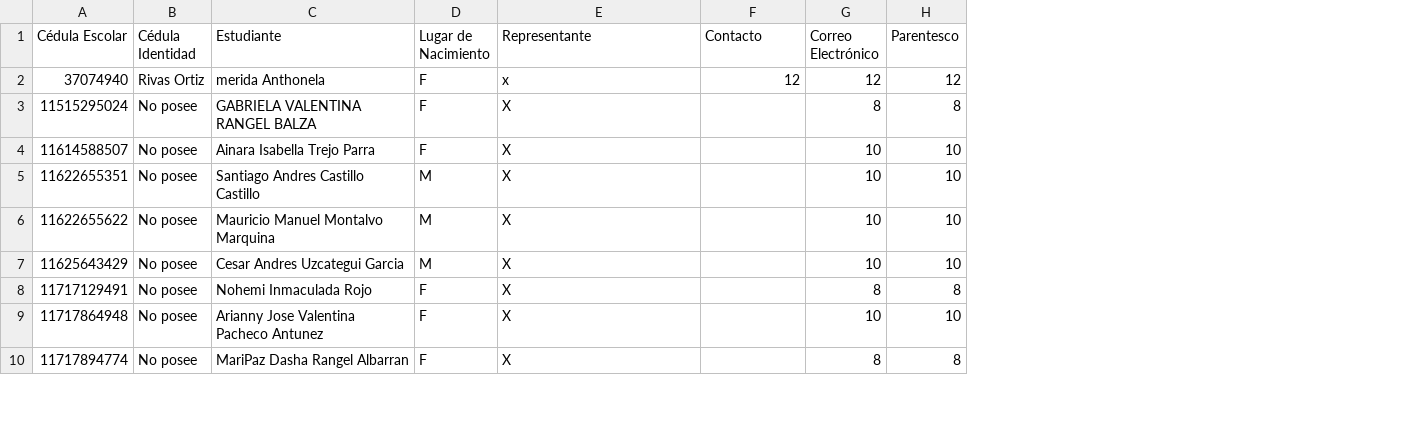
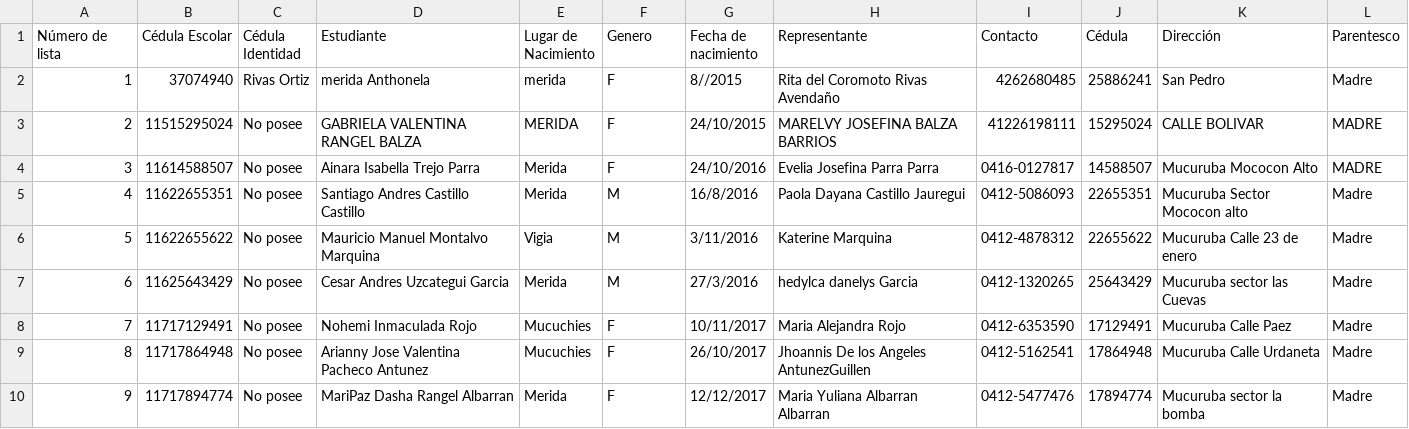
Before and after one commit to Dainel1709/Proyecto, a CSV file: 3er_grado.csv, drawn as a sheet; only a part is shown; removed rows and columns are numbered as before the commit, all else as after; the diff covers the shown part only; the diff names each change by its address in the sheet, - before the commit and + after, or states it on an @@ line.

```diff
--- a/3er_grado.csv
+++ b/3er_grado.csv
+column A (Número de lista), rows 2-10: 1 | 2 | 3 | 4 | 5 | 6 | 7 | 8 | 9
+column E (Lugar de Nacimiento), rows 2-10: merida | MERIDA | Merida | Merida | Vigia | Merida | Mucuchies | Mucuchies | Merida
+column G (Fecha de nacimiento), rows 2-10: 8//2015 | 24/10/2015 | 24/10/2016 | 16/8/2016 | 3/11/2016 | 27/3/2016 | 10/11/2017 | 26/10/2017 | 12/12/2017
-column G (Correo Electrónico), rows 2-10: 12 | 8 | 10 | 10 | 10 | 10 | 8 | 10 | 8
+column J (Cédula), rows 2-10: 25886241 | 15295024 | 14588507 | 22655351 | 22655622 | 25643429 | 17129491 | 17864948 | 17894774
+column K (Dirección), rows 2-10: San Pedro | CALLE BOLIVAR | Mucuruba Mococon Alto | Mucuruba Sector Mococon alto | Mucuruba Calle 23 de enero | Mucuruba sector las Cuevas | Mucuruba Calle Paez | Mucuruba Calle Urdaneta | Mucuruba sector la bomba
-F1: Lugar de Nacimiento
+F1: Genero
-H2 (Representante): x
+H2 (Representante): Rita del Coromoto Rivas Avendaño
-I2 (Contacto): 12
+I2 (Contacto): 4262680485
-L2 (Parentesco): 12
+L2 (Parentesco): Madre
-H3 (Representante): X
+H3 (Representante): MARELVY JOSEFINA BALZA BARRIOS
-I3 (Contacto): (empty)
+I3 (Contacto): 41226198111
-L3 (Parentesco): 8
+L3 (Parentesco): MADRE
-H4 (Representante): X
+H4 (Representante): Evelia Josefina Parra Parra
-I4 (Contacto): (empty)
+I4 (Contacto): 0416-0127817
-L4 (Parentesco): 10
+L4 (Parentesco): MADRE
-H5 (Representante): X
+H5 (Representante): Paola Dayana Castillo Jauregui
-I5 (Contacto): (empty)
+I5 (Contacto): 0412-5086093
-L5:L7 (Parentesco): 10
+L5:L7 (Parentesco): Madre
-H6 (Representante): X
+H6 (Representante): Katerine Marquina
-I6 (Contacto): (empty)
+I6 (Contacto): 0412-4878312
-H7 (Representante): X
+H7 (Representante): hedylca danelys Garcia
-I7 (Contacto): (empty)
+I7 (Contacto): 0412-1320265
-H8 (Representante): X
+H8 (Representante): Maria Alejandra Rojo
-I8 (Contacto): (empty)
+I8 (Contacto): 0412-6353590
-L8 (Parentesco): 8
+L8 (Parentesco): Madre
-H9 (Representante): X
+H9 (Representante): Jhoannis De los Angeles AntunezGuillen
-I9 (Contacto): (empty)
+I9 (Contacto): 0412-5162541
-L9 (Parentesco): 10
+L9 (Parentesco): Madre
-H10 (Representante): X
+H10 (Representante): Maria Yuliana Albarran Albarran
-I10 (Contacto): (empty)
+I10 (Contacto): 0412-5477476
-L10 (Parentesco): 8
+L10 (Parentesco): Madre
```
Also changed, not shown: 36 edited cells elsewhere in this file, 1er_grado.csv, 2do_grado.csv, 6 other files.
